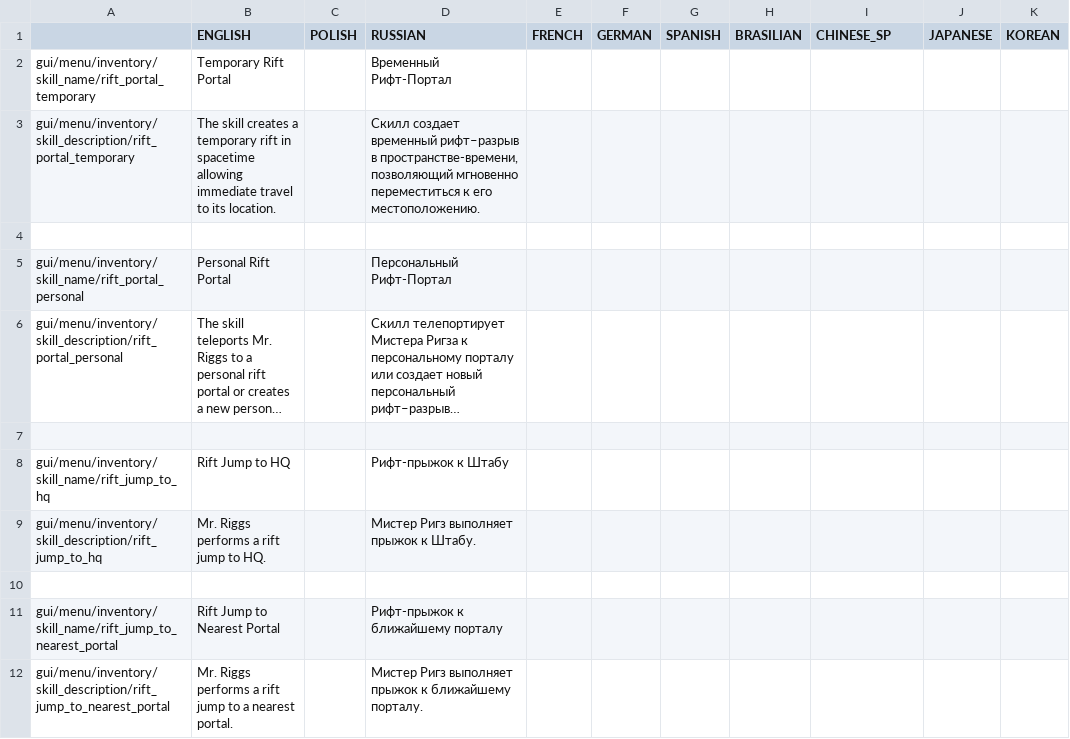
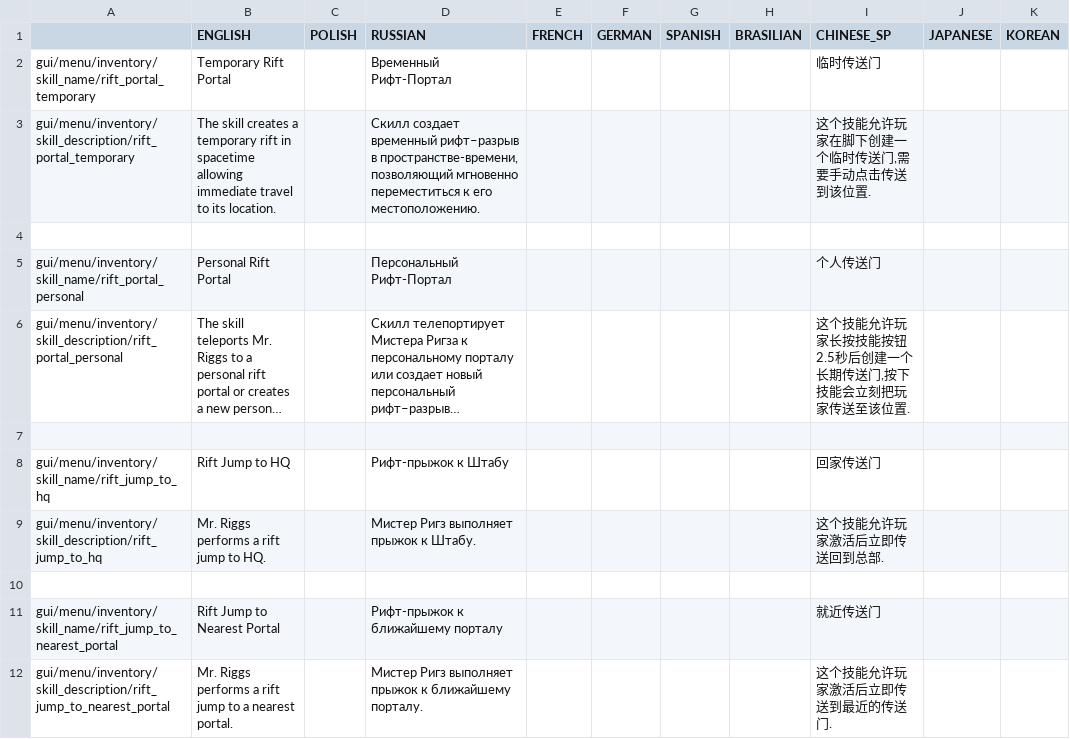
Before and after one commit to PonomarevDmitry/RiftbreakersMods, a CSV file: RiftPortalSkills/gui/rift_portal_skills_localizations.csv, drawn as a sheet; long unchanged cells end in …; the diff names each change by its address in the sheet, - before the commit and + after, or states it on an @@ line.

Commit message:
RiftPortalSkills. Adding Chinese localization.

```diff
--- a/RiftPortalSkills/gui/rift_portal_skills_localizations.csv
+++ b/RiftPortalSkills/gui/rift_portal_skills_localizations.csv
-I2 (CHINESE_SP): (empty)
+I2 (CHINESE_SP): 临时传送门
-I3 (CHINESE_SP): (empty)
+I3 (CHINESE_SP): 这个技能允许玩家在脚下创建一个临时传送门,需要手动点击传送到该位置.
-I5 (CHINESE_SP): (empty)
+I5 (CHINESE_SP): 个人传送门
-I6 (CHINESE_SP): (empty)
+I6 (CHINESE_SP): 这个技能允许玩家长按技能按钮2.5秒后创建一个长期传送门,按下技能会立刻把玩家传送至该位置.
-I8 (CHINESE_SP): (empty)
+I8 (CHINESE_SP): 回家传送门
-I9 (CHINESE_SP): (empty)
+I9 (CHINESE_SP): 这个技能允许玩家激活后立即传送回到总部.
-I11 (CHINESE_SP): (empty)
+I11 (CHINESE_SP): 就近传送门
-I12 (CHINESE_SP): (empty)
+I12 (CHINESE_SP): 这个技能允许玩家激活后立即传送到最近的传送门.
```
